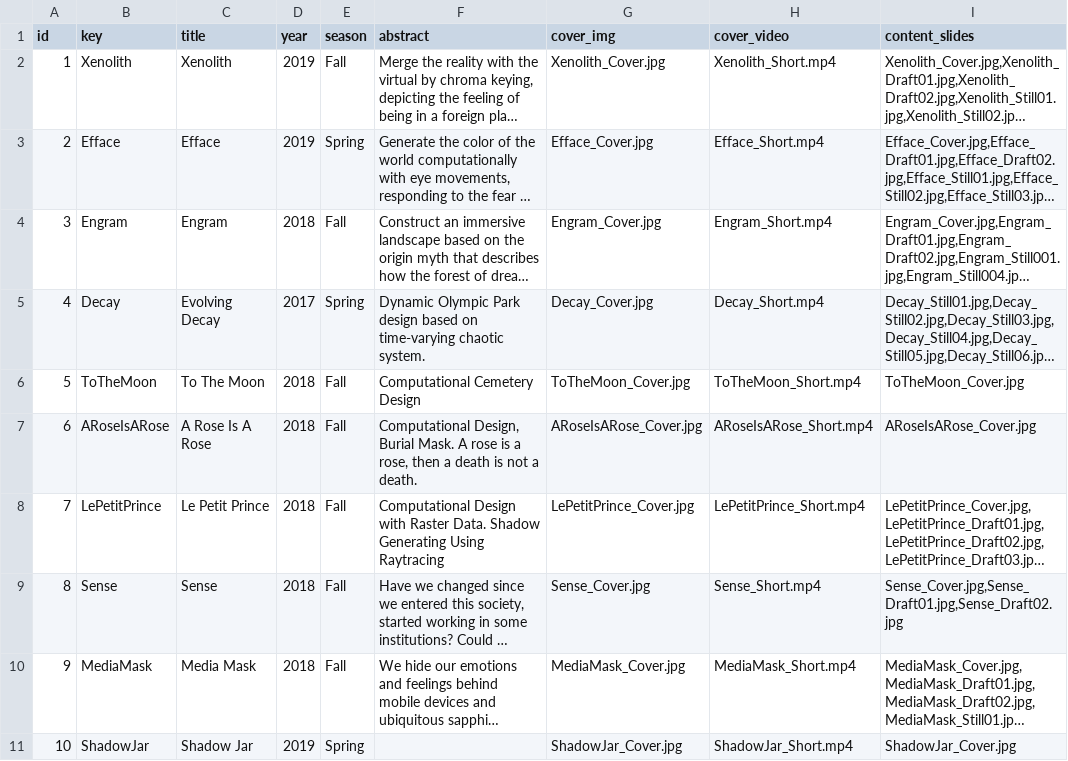
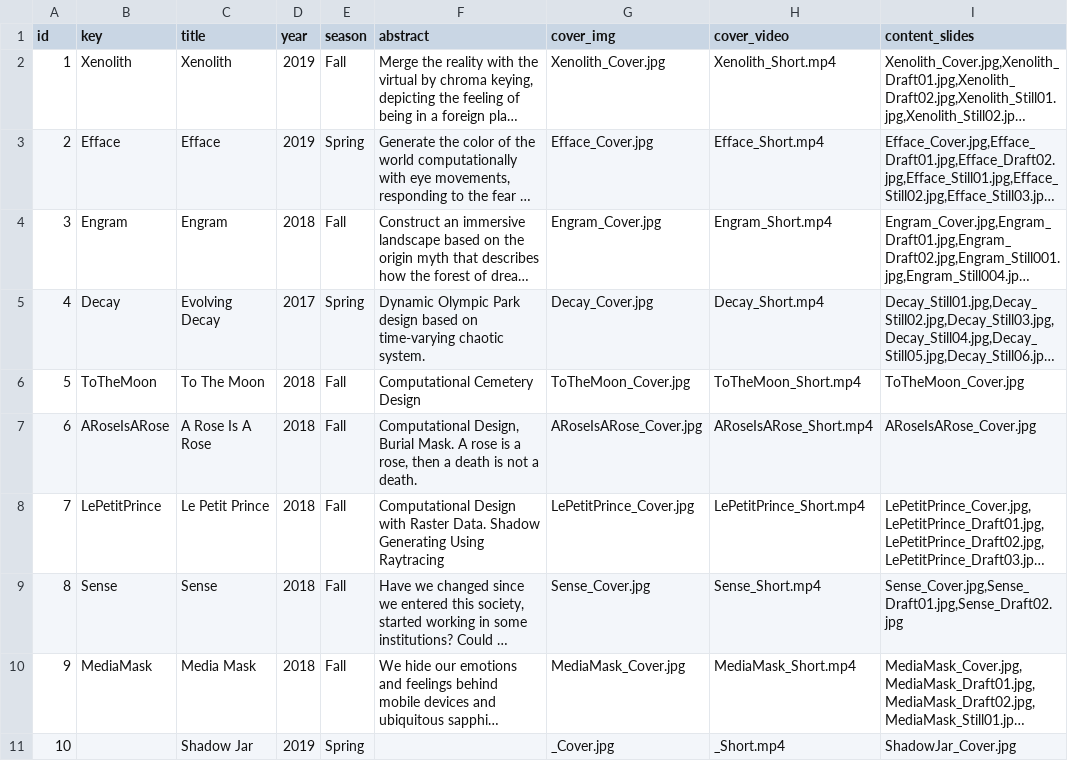
Before and after one commit to Dugyu/Dugyu.github.io, a CSV file: data/catalog.csv, drawn as a sheet; only a part is shown; long unchanged cells end in …; the diff names each change by its address in the sheet, - before the commit and + after, or states it on an @@ line.

```diff
--- a/data/catalog.csv
+++ b/data/catalog.csv
-B11 (key): ShadowJar
+B11 (key): (empty)
-G11 (cover_img): ShadowJar_Cover.jpg
+G11 (cover_img): _Cover.jpg
-H11 (cover_video): ShadowJar_Short.mp4
+H11 (cover_video): _Short.mp4
```
Also changed, not shown: 16 other files.
